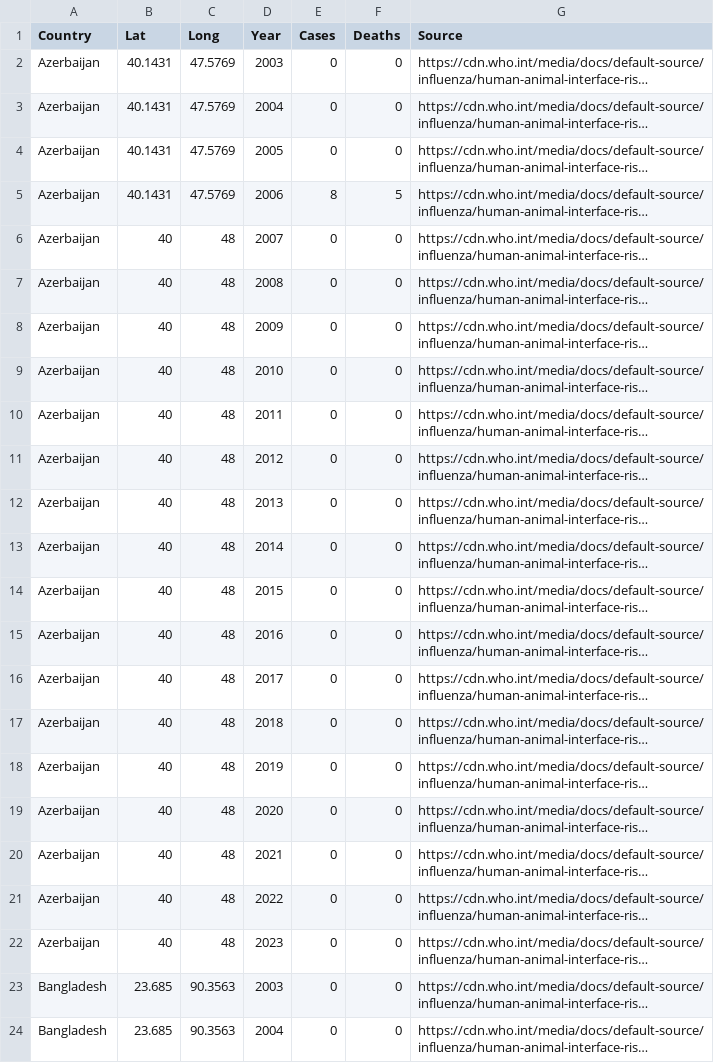
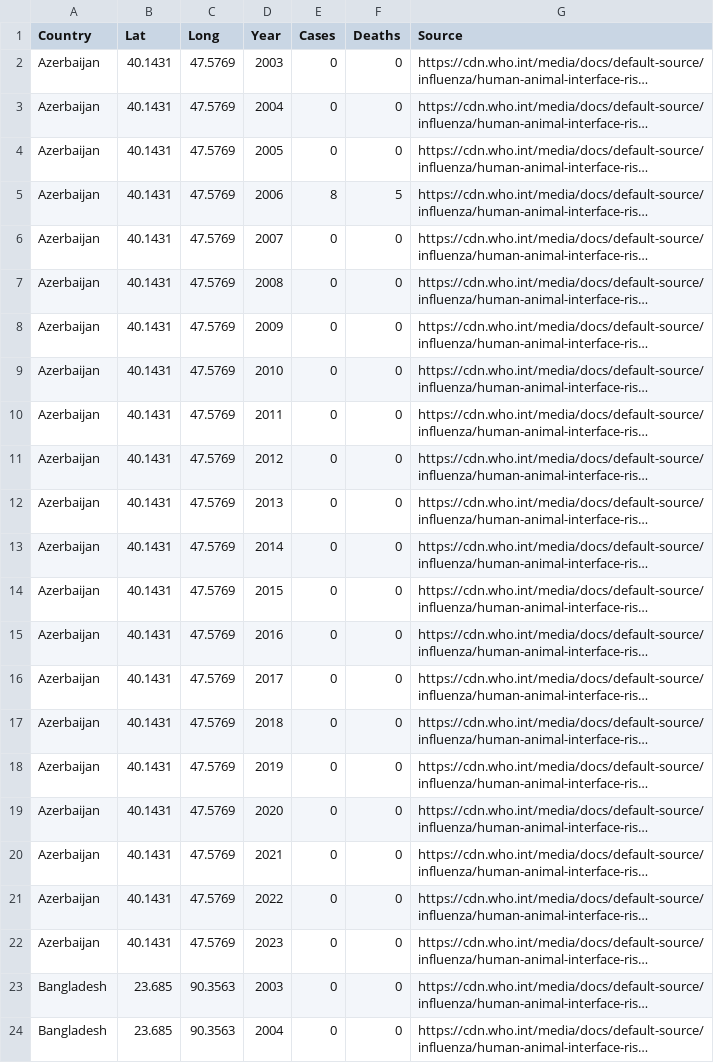
Before and after one commit to fbranda/avian-flu, a CSV file: human-cases.csv, drawn as a sheet; only a part is shown; long unchanged cells end in …; the diff names each change by its address in the sheet, - before the commit and + after, or states it on an @@ line.

Commit message:
Add files via upload

```diff
--- a/human-cases.csv
+++ b/human-cases.csv
-B6:B22 (Lat): 40
+B6:B22 (Lat): 40.1431
-C6:C22 (Long): 48
+C6:C22 (Long): 47.5769
```
